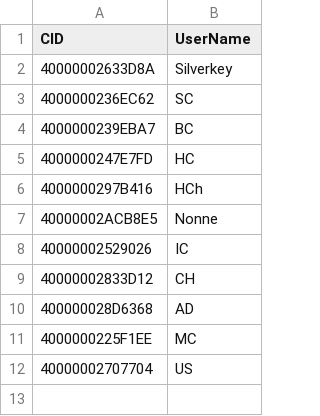
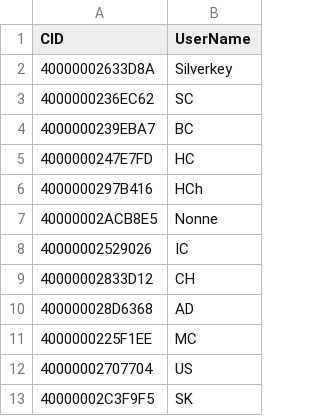
Before and after one commit to silverkeyyyy/Atropos-whitelist, a CSV file: CID.csv, drawn as a sheet; the diff names each change by its address in the sheet, - before the commit and + after, or states it on an @@ line.

Commit message:
Update CID.csv

```diff
--- a/CID.csv
+++ b/CID.csv
+row 13: 40000002C3F9F5 | SK
```
